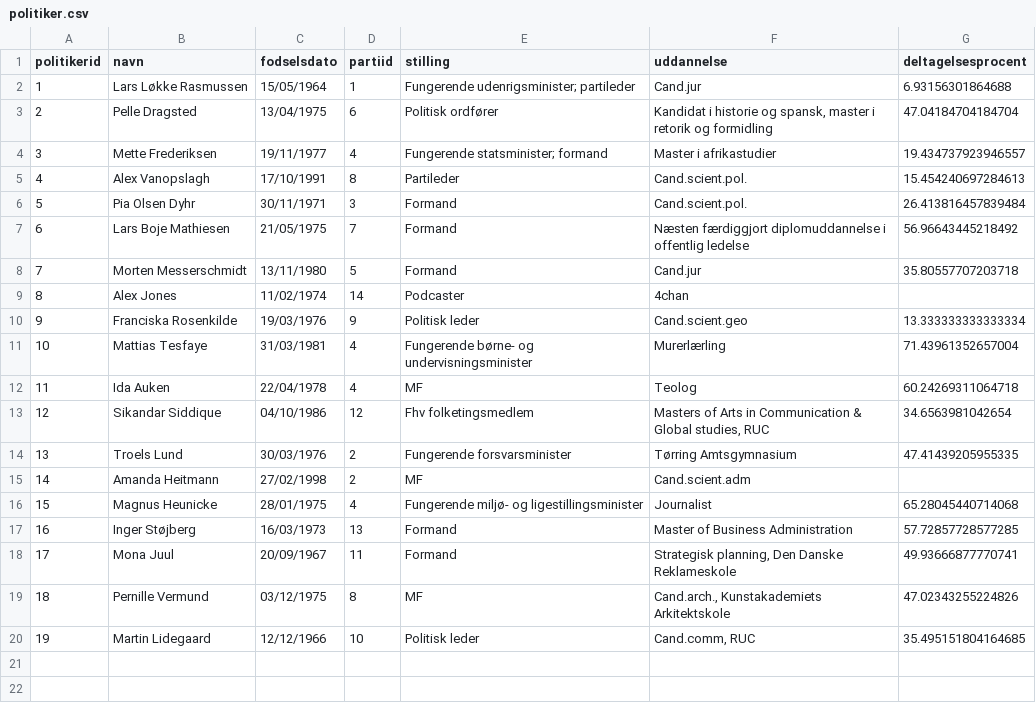
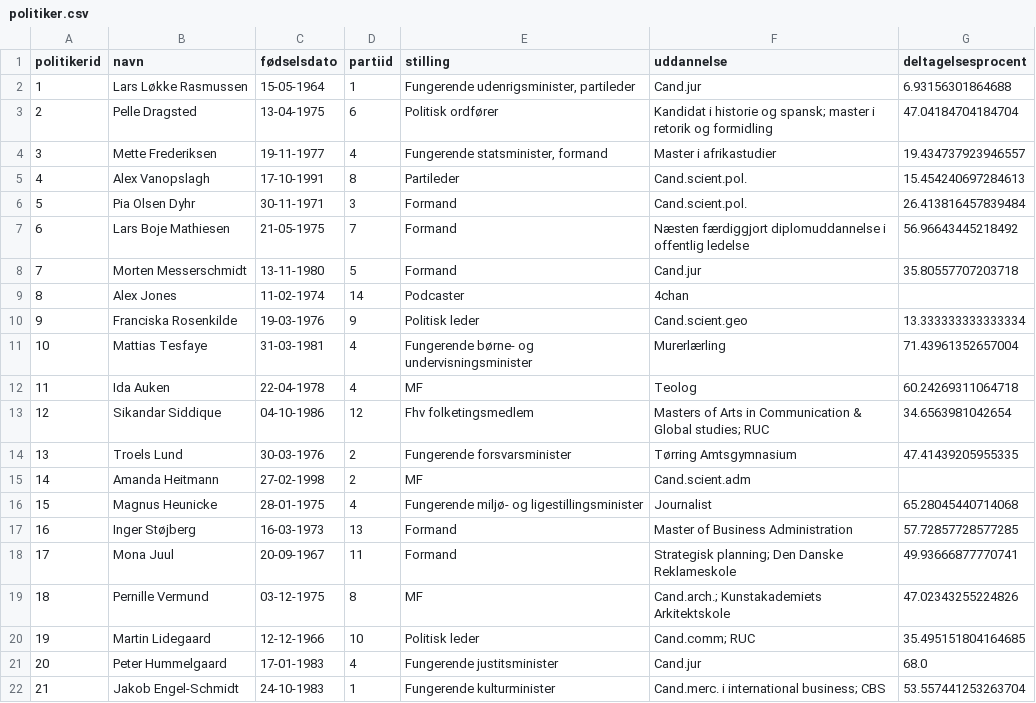
Before and after one commit to madswint/tingr, a CSV file: data/politiker.csv, drawn as a sheet.

```diff
--- a/data/politiker.csv
+++ b/data/politiker.csv
@@ -1,20 +1,22 @@
-politikerid;navn;fodselsdato;partiid;stilling;uddannelse;deltagelsesprocent
-1;Lars Løkke Rasmussen;15/05/1964;1;"Fungerende udenrigsminister; partileder";Cand.jur;6.93156301864688
-2;Pelle Dragsted;13/04/1975;6;Politisk ordfører;Kandidat i historie og spansk, master i retorik og formidling;47.04184704184704
-3;Mette Frederiksen;19/11/1977;4;"Fungerende statsminister; formand";Master i afrikastudier;19.434737923946557
-4;Alex Vanopslagh;17/10/1991;8;Partileder;Cand.scient.pol.;15.454240697284613
-5;Pia Olsen Dyhr;30/11/1971;3;Formand;Cand.scient.pol.;26.413816457839484
-6;Lars Boje Mathiesen;21/05/1975;7;Formand;Næsten færdiggjort diplomuddannelse i offentlig ledelse;56.96643445218492
-7;Morten Messerschmidt;13/11/1980;5;Formand;Cand.jur;35.80557707203718
-8;Alex Jones;11/02/1974;14;Podcaster;4chan;
-9;Franciska Rosenkilde;19/03/1976;9;Politisk leder;Cand.scient.geo;13.333333333333334
-10;Mattias Tesfaye;31/03/1981;4;Fungerende børne- og undervisningsminister;Murerlærling;71.43961352657004
-11;Ida Auken;22/04/1978;4;MF;Teolog;60.24269311064718
-12;Sikandar Siddique;04/10/1986;12;Fhv folketingsmedlem;Masters of Arts in Communication & Global studies, RUC;34.6563981042654
-13;Troels Lund;30/03/1976;2;Fungerende forsvarsminister;Tørring Amtsgymnasium;47.41439205955335
-14;Amanda Heitmann;27/02/1998;2;MF;Cand.scient.adm;
-15;Magnus Heunicke;28/01/1975;4;Fungerende miljø- og ligestillingsminister;Journalist;65.28045440714068
-16;Inger Støjberg;16/03/1973;13;Formand;Master of Business Administration;57.72857728577285
-17;Mona Juul;20/09/1967;11;Formand;Strategisk planning, Den Danske Reklameskole;49.93666877770741
-18;Pernille Vermund;03/12/1975;8;MF;Cand.arch., Kunstakademiets Arkitektskole;47.02343255224826
-19;Martin Lidegaard;12/12/1966;10;Politisk leder;Cand.comm, RUC;35.495151804164685
+politikerid;navn;fødselsdato;partiid;stilling;uddannelse;deltagelsesprocent
+1;Lars Løkke Rasmussen;15-05-1964;1;Fungerende udenrigsminister, partileder;Cand.jur;6.93156301864688
+2;Pelle Dragsted;13-04-1975;6;Politisk ordfører;"Kandidat i historie og spansk; master i retorik og formidling";47.04184704184704
+3;Mette Frederiksen;19-11-1977;4;Fungerende statsminister, formand;Master i afrikastudier;19.434737923946557
+4;Alex Vanopslagh;17-10-1991;8;Partileder;Cand.scient.pol.;15.454240697284613
+5;Pia Olsen Dyhr;30-11-1971;3;Formand;Cand.scient.pol.;26.413816457839484
+6;Lars Boje Mathiesen;21-05-1975;7;Formand;Næsten færdiggjort diplomuddannelse i offentlig ledelse;56.96643445218492
+7;Morten Messerschmidt;13-11-1980;5;Formand;Cand.jur;35.80557707203718
+8;Alex Jones;11-02-1974;14;Podcaster;4chan;
+9;Franciska Rosenkilde;19-03-1976;9;Politisk leder;Cand.scient.geo;13.333333333333334
+10;Mattias Tesfaye;31-03-1981;4;Fungerende børne- og undervisningsminister;Murerlærling;71.43961352657004
+11;Ida Auken;22-04-1978;4;MF;Teolog;60.24269311064718
+12;Sikandar Siddique ;04-10-1986;12;Fhv folketingsmedlem;"Masters of Arts in Communication & Global studies; RUC";34.6563981042654
+13;Troels Lund;30-03-1976;2;Fungerende forsvarsminister;Tørring Amtsgymnasium;47.41439205955335
+14;Amanda Heitmann;27-02-1998;2;MF;Cand.scient.adm;
+15;Magnus Heunicke;28-01-1975;4;Fungerende miljø- og ligestillingsminister;Journalist;65.28045440714068
+16;Inger Støjberg;16-03-1973;13;Formand;Master of Business Administration;57.72857728577285
+17;Mona Juul;20-09-1967;11;Formand;"Strategisk planning; Den Danske Reklameskole";49.93666877770741
+18;Pernille Vermund;03-12-1975;8;MF;"Cand.arch.; Kunstakademiets Arkitektskole";47.02343255224826
+19;Martin Lidegaard;12-12-1966;10;Politisk leder;"Cand.comm; RUC";35.495151804164685
+20;Peter Hummelgaard;17-01-1983;4;Fungerende justitsminister;Cand.jur;68.0
+21;Jakob Engel-Schmidt;24-10-1983;1;Fungerende kulturminister;"Cand.merc. i international business; CBS";53.557441253263704
```
Also changed, not shown: data/citat.csv, data/maerkesag.csv, 10 other files.
